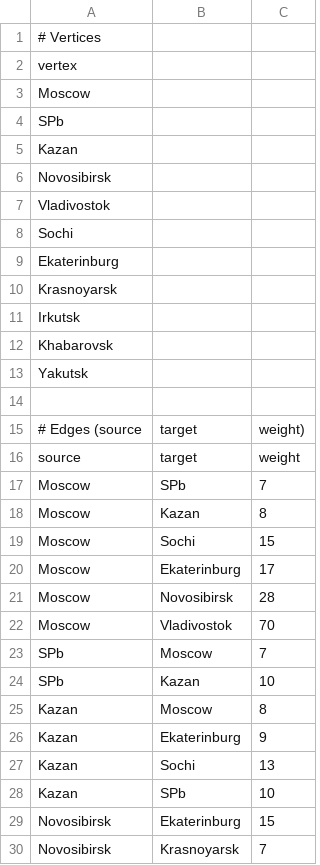
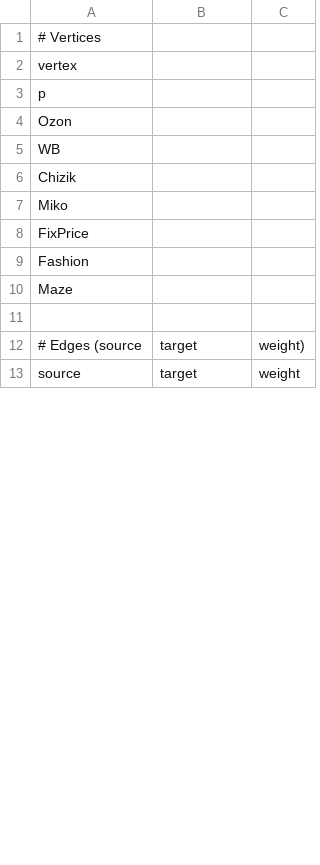
Before and after one commit to barabanovis/Algs_and_data_structures, a CSV file: graph.csv, drawn as a sheet; only a part is shown; the diff covers the shown part only.

```diff
--- a/graph.csv
+++ b/graph.csv
@@ -2,13 +2,10 @@
 vertex
-Moscow
-SPb
-Kazan
-Novosibirsk
-Vladivostok
-Sochi
-Ekaterinburg
-Krasnoyarsk
-Irkutsk
-Khabarovsk
-Yakutsk
+p
+Ozon
+WB
+Chizik
+Miko
+FixPrice
+Fashion
+Maze
 
@@ -16,15 +13 @@ Yakutsk
 source,target,weight
-Moscow,SPb,7
-Moscow,Kazan,8
-Moscow,Sochi,15
-Moscow,Ekaterinburg,17
-Moscow,Novosibirsk,28
-Moscow,Vladivostok,70
-SPb,Moscow,7
-SPb,Kazan,10
-Kazan,Moscow,8
-Kazan,Ekaterinburg,9
-Kazan,Sochi,13
-Kazan,SPb,10
-Novosibirsk,Ekaterinburg,15
-Novosibirsk,Krasnoyarsk,7
```
Also changed, not shown: 21 added rows and 22 removed rows elsewhere in this file, 1 other file.
